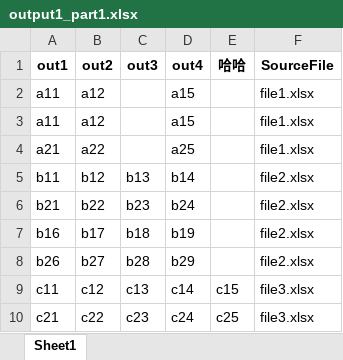
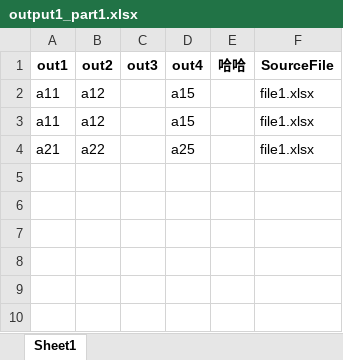
Before and after one commit to SpencerXie/excel_process_scripts, an Excel workbook: output1_part1.xlsx, sheet Sheet1, drawn as a sheet; values as stored, in another font and other column widths than the file's, no borders; the diff names each change by its address in the sheet, - before the commit and + after, or states it on an @@ line.

```diff
--- a/output1_part1.xlsx (sheet Sheet1)
+++ b/output1_part1.xlsx (sheet Sheet1)
-row 5: b11 | b12 | b13 | b14 |  | file2.xlsx
-row 6: b21 | b22 | b23 | b24 |  | file2.xlsx
-row 7: b16 | b17 | b18 | b19 |  | file2.xlsx
-row 8: b26 | b27 | b28 | b29 |  | file2.xlsx
-row 9: c11 | c12 | c13 | c14 | c15 | file3.xlsx
-row 10: c21 | c22 | c23 | c24 | c25 | file3.xlsx
```
Also changed, not shown: file11.xlsx, file12.xlsx, 9 other files.
